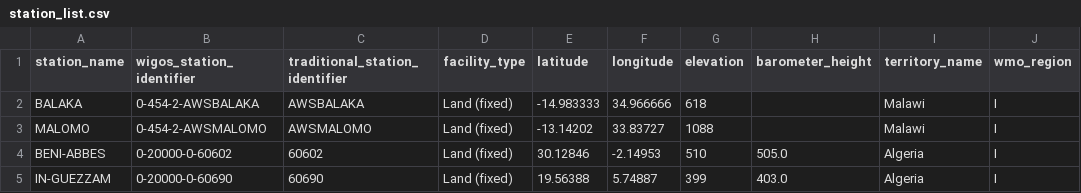
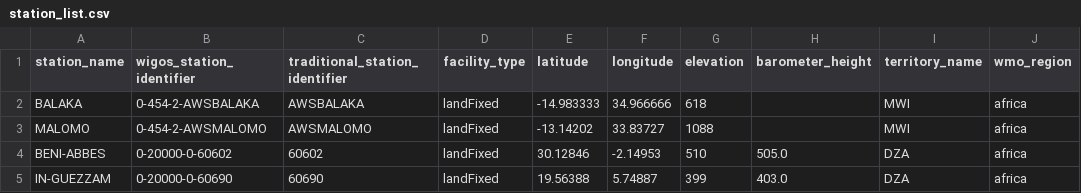
Before and after one commit to wmo-im/wis2box, a CSV file: examples/config/station_list.csv, drawn as a sheet.

Commit message:
update station codelisted values (#520)

```diff
--- a/examples/config/station_list.csv
+++ b/examples/config/station_list.csv
@@ -1,5 +1,5 @@
 station_name,wigos_station_identifier,traditional_station_identifier,facility_type,latitude,longitude,elevation,barometer_height,territory_name,wmo_region
-BALAKA,0-454-2-AWSBALAKA,AWSBALAKA,Land (fixed),-14.983333,34.966666,618,,Malawi,I
-MALOMO,0-454-2-AWSMALOMO,AWSMALOMO,Land (fixed),-13.14202,33.83727,1088,,Malawi,I
-BENI-ABBES,0-20000-0-60602,60602,Land (fixed),30.12846,-2.14953,510,505.0,Algeria,I
-IN-GUEZZAM,0-20000-0-60690,60690,Land (fixed),19.56388,5.74887,399,403.0,Algeria,I
+BALAKA,0-454-2-AWSBALAKA,AWSBALAKA,landFixed,-14.983333,34.966666,618,,MWI,africa
+MALOMO,0-454-2-AWSMALOMO,AWSMALOMO,landFixed,-13.14202,33.83727,1088,,MWI,africa
+BENI-ABBES,0-20000-0-60602,60602,landFixed,30.12846,-2.14953,510,505.0,DZA,africa
+IN-GUEZZAM,0-20000-0-60690,60690,landFixed,19.56388,5.74887,399,403.0,DZA,africa
```
Also changed, not shown: 4 other files.
